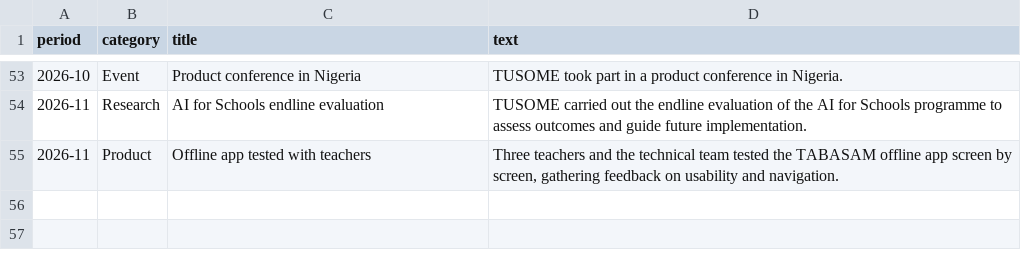
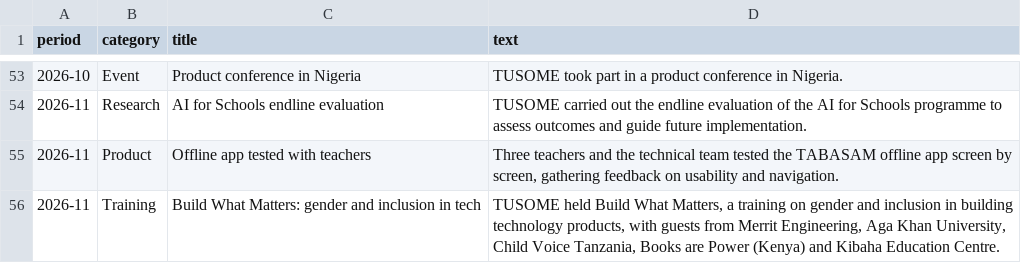
Before and after one commit to tusometechnologies/dashboard, a CSV file: data/milestones.csv, drawn as a sheet; only a part is shown, gaps mark what is left out; the diff names each change by its address in the sheet, - before the commit and + after, or states it on an @@ line.

```diff
--- a/data/milestones.csv
+++ b/data/milestones.csv
+row 56: 2026-11 | Training | Build What Matters: gender and inclusion in tech | TUSOME held Build What Matters, a training on gender and inclusion in building technology products, with guests from Merrit Engineering, Aga Khan University, Child Voice Tanzania, Books are Power (Kenya) and Kibaha Education Centre.
```
Also changed, not shown: 2 other files.
